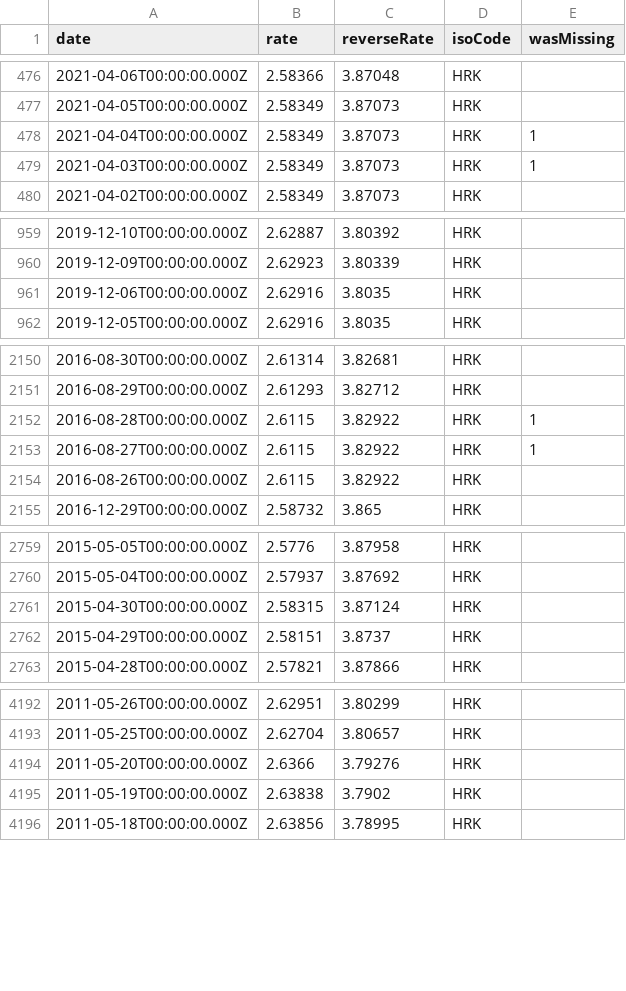
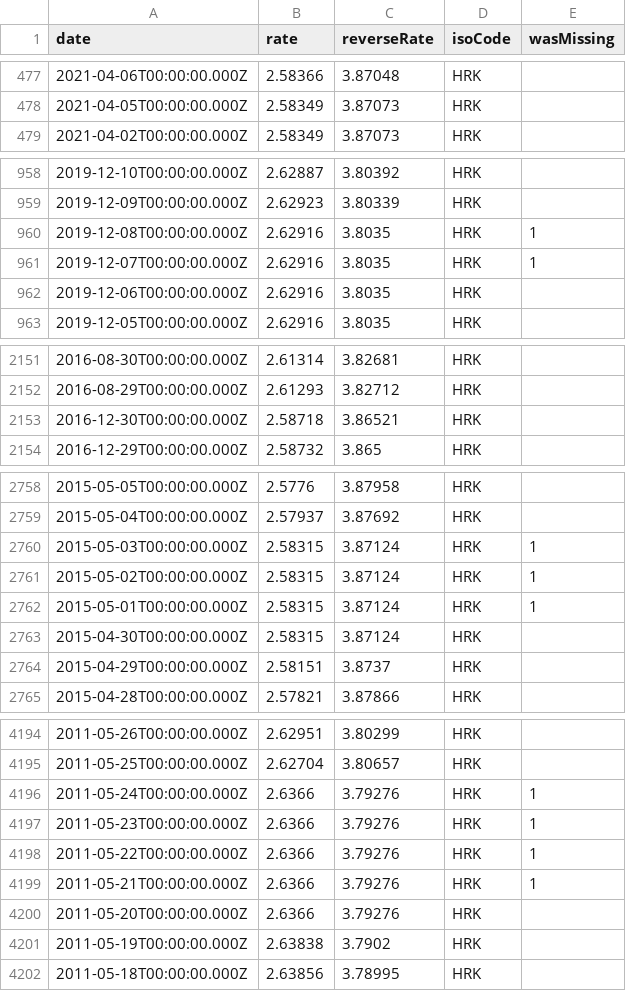
Before and after one commit to GeorgeSG/bnb-currency-exchange-rates, a CSV file: data/HRK.csv, drawn as a sheet; only a part is shown, gaps mark what is left out; the diff covers the shown part only.

Commit message:
Update exchange rates

```diff
--- a/data/HRK.csv
+++ b/data/HRK.csv
@@ -477,4 +478,2 @@
 "2021-04-05T00:00:00.000Z","2.58349","3.87073","HRK",
-"2021-04-04T00:00:00.000Z","2.58349","3.87073","HRK",1
-"2021-04-03T00:00:00.000Z","2.58349","3.87073","HRK",1
 "2021-04-02T00:00:00.000Z","2.58349","3.87073","HRK",
@@ -960,2 +959,4 @@
 "2019-12-09T00:00:00.000Z","2.62923","3.80339","HRK",
+"2019-12-08T00:00:00.000Z","2.62916","3.8035","HRK",1
+"2019-12-07T00:00:00.000Z","2.62916","3.8035","HRK",1
 "2019-12-06T00:00:00.000Z","2.62916","3.8035","HRK",
@@ -2151,5 +2152,3 @@
 "2016-08-29T00:00:00.000Z","2.61293","3.82712","HRK",
-"2016-08-28T00:00:00.000Z","2.6115","3.82922","HRK",1
-"2016-08-27T00:00:00.000Z","2.6115","3.82922","HRK",1
-"2016-08-26T00:00:00.000Z","2.6115","3.82922","HRK",
+"2016-12-30T00:00:00.000Z","2.58718","3.86521","HRK",
 "2016-12-29T00:00:00.000Z","2.58732","3.865","HRK",
@@ -2760,2 +2759,5 @@
 "2015-05-04T00:00:00.000Z","2.57937","3.87692","HRK",
+"2015-05-03T00:00:00.000Z","2.58315","3.87124","HRK",1
+"2015-05-02T00:00:00.000Z","2.58315","3.87124","HRK",1
+"2015-05-01T00:00:00.000Z","2.58315","3.87124","HRK",1
 "2015-04-30T00:00:00.000Z","2.58315","3.87124","HRK",
@@ -4193,2 +4195,6 @@
 "2011-05-25T00:00:00.000Z","2.62704","3.80657","HRK",
+"2011-05-24T00:00:00.000Z","2.6366","3.79276","HRK",1
+"2011-05-23T00:00:00.000Z","2.6366","3.79276","HRK",1
+"2011-05-22T00:00:00.000Z","2.6366","3.79276","HRK",1
+"2011-05-21T00:00:00.000Z","2.6366","3.79276","HRK",1
 "2011-05-20T00:00:00.000Z","2.6366","3.79276","HRK",
```
Also changed, not shown: 5 added rows and 2 removed rows elsewhere in this file, data/CNY.csv, data/IDR.csv, 39 other files.
